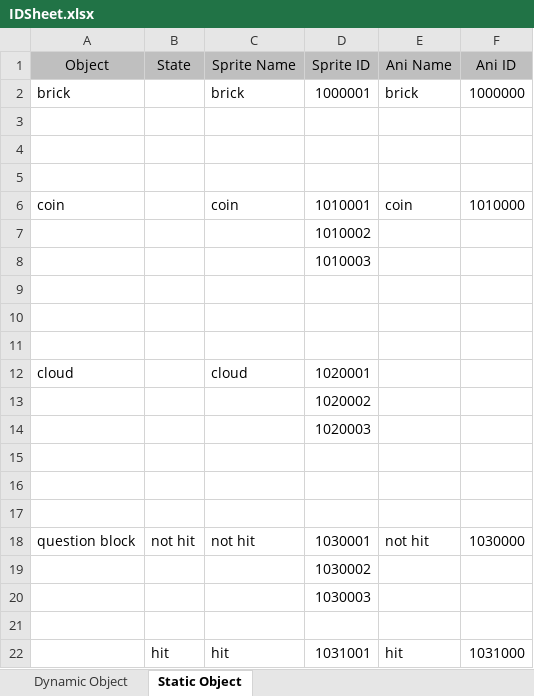
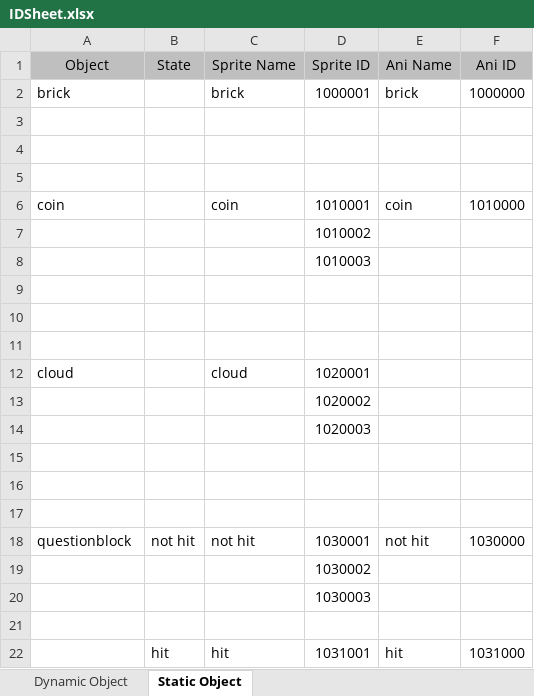
Before and after one commit to Searching96/game-mario, an Excel workbook: IDSheet.xlsx, sheet Static Object, drawn as a sheet; values as stored, in another font and other column widths than the file's, no borders; the diff names each change by its address in the sheet, - before the commit and + after, or states it on an @@ line.

```diff
--- a/IDSheet.xlsx (sheet Static Object)
+++ b/IDSheet.xlsx (sheet Static Object)
-A18 (Object): question block
+A18 (Object): questionblock
```
Also changed, not shown: sheet Dynamic Object, 13 other files.
